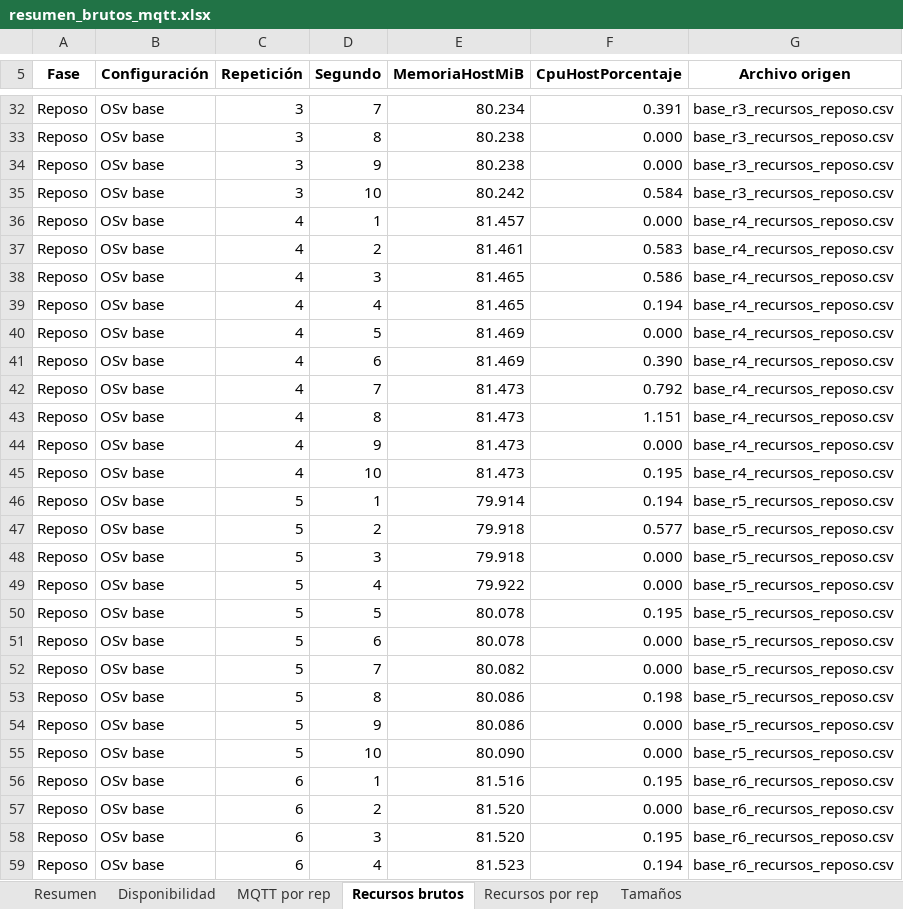
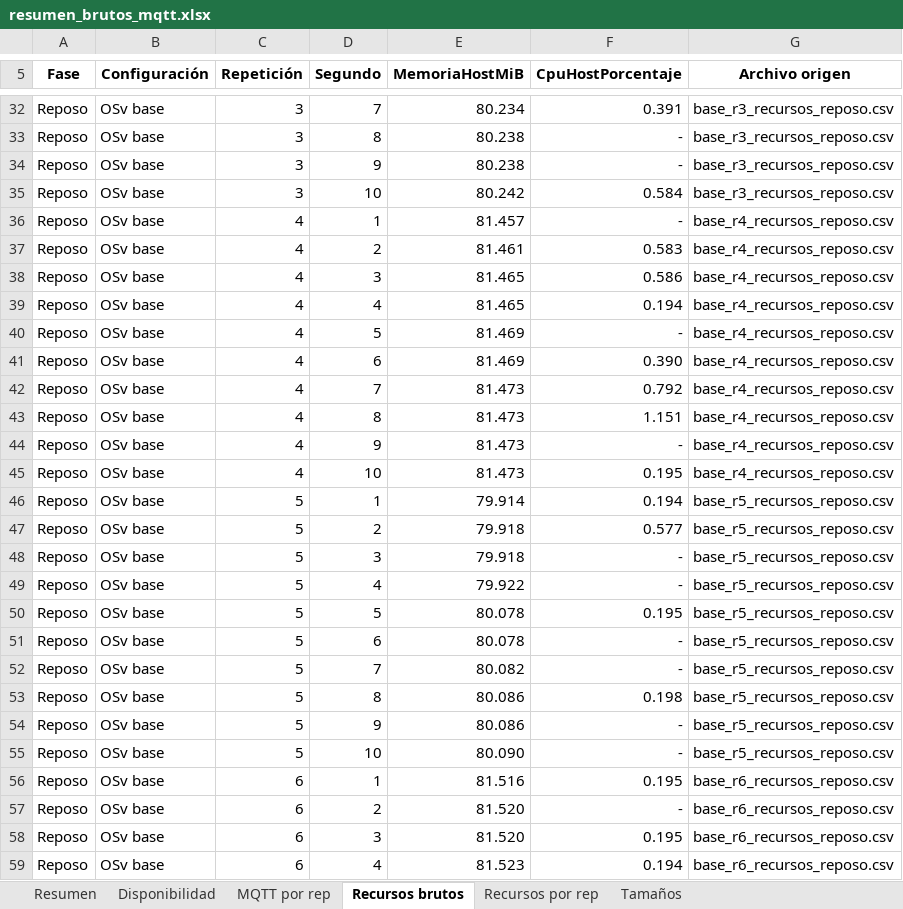
Before and after one commit to angelaguti/Desarrollo-de-practicas-con-unikernels, an Excel workbook: mqtt/resultados mediciones/resumen_brutos_mqtt.xlsx, sheet Recursos brutos, drawn as a sheet; only a part is shown, gaps mark what is left out; values as stored, in another font and other column widths than the file's, no borders; the diff covers the shown part only; the diff names each change by its address in the sheet, - before the commit and + after, or states it on an @@ line.

```diff
--- a/mqtt/resultados mediciones/resumen_brutos_mqtt.xlsx (sheet Recursos brutos)
+++ b/mqtt/resultados mediciones/resumen_brutos_mqtt.xlsx (sheet Recursos brutos)
-F33:F34 (CpuHostPorcentaje): 0.000
+F33:F34 (CpuHostPorcentaje): -
-F36 (CpuHostPorcentaje): 0.000
+F36 (CpuHostPorcentaje): -
-F40 (CpuHostPorcentaje): 0.000
+F40 (CpuHostPorcentaje): -
-F44 (CpuHostPorcentaje): 0.000
+F44 (CpuHostPorcentaje): -
-F48:F49 (CpuHostPorcentaje): 0.000
+F48:F49 (CpuHostPorcentaje): -
-F51:F52 (CpuHostPorcentaje): 0.000
+F51:F52 (CpuHostPorcentaje): -
-F54:F55 (CpuHostPorcentaje): 0.000
+F54:F55 (CpuHostPorcentaje): -
-F57 (CpuHostPorcentaje): 0.000
+F57 (CpuHostPorcentaje): -
```
Also changed, not shown: 446 edited cells elsewhere in this sheet, sheet MQTT por rep, sheet Resumen, sheet Disponibilidad, sheet Tamaños, sheet Recursos por rep, http/resultados mediciones/resumen_brutos_http.xlsx, 1 other file.
